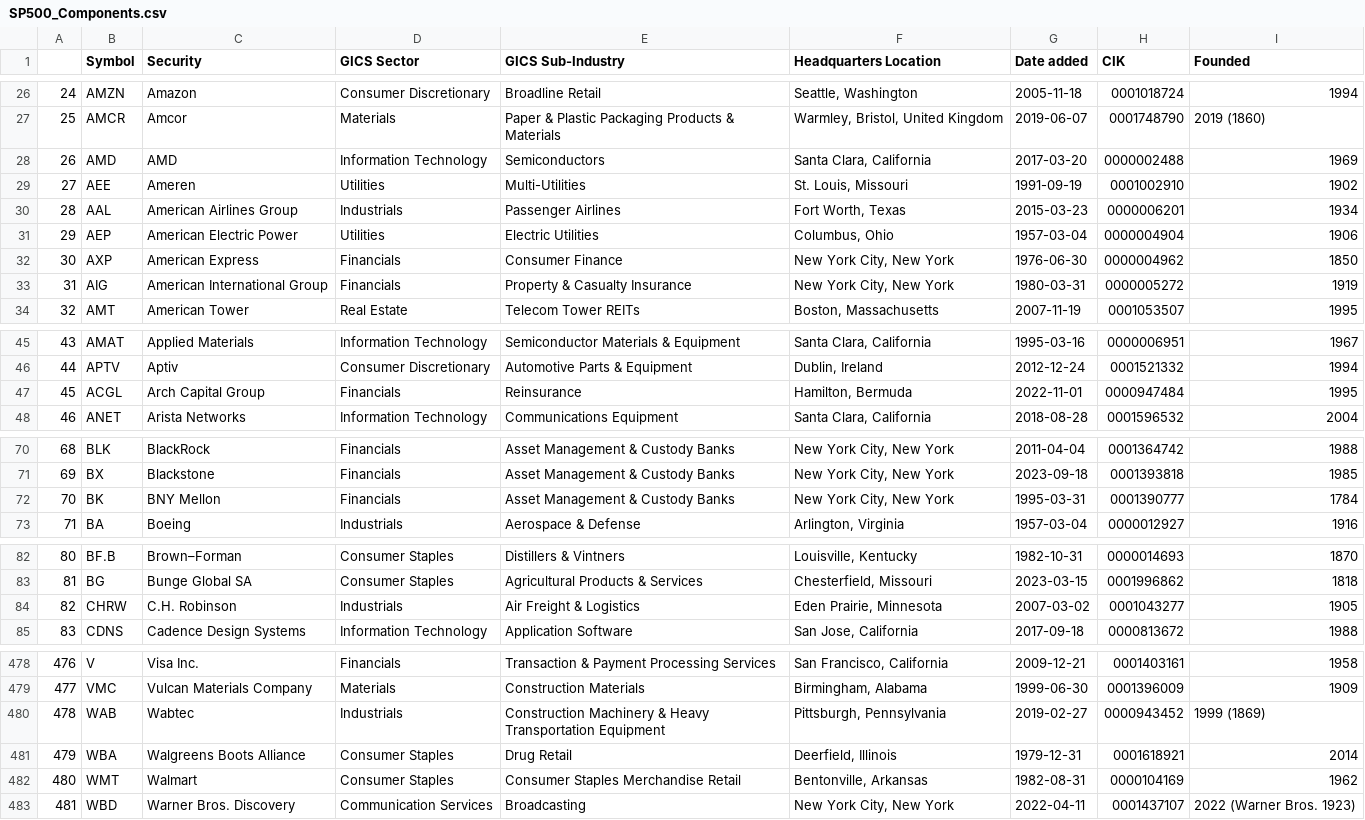
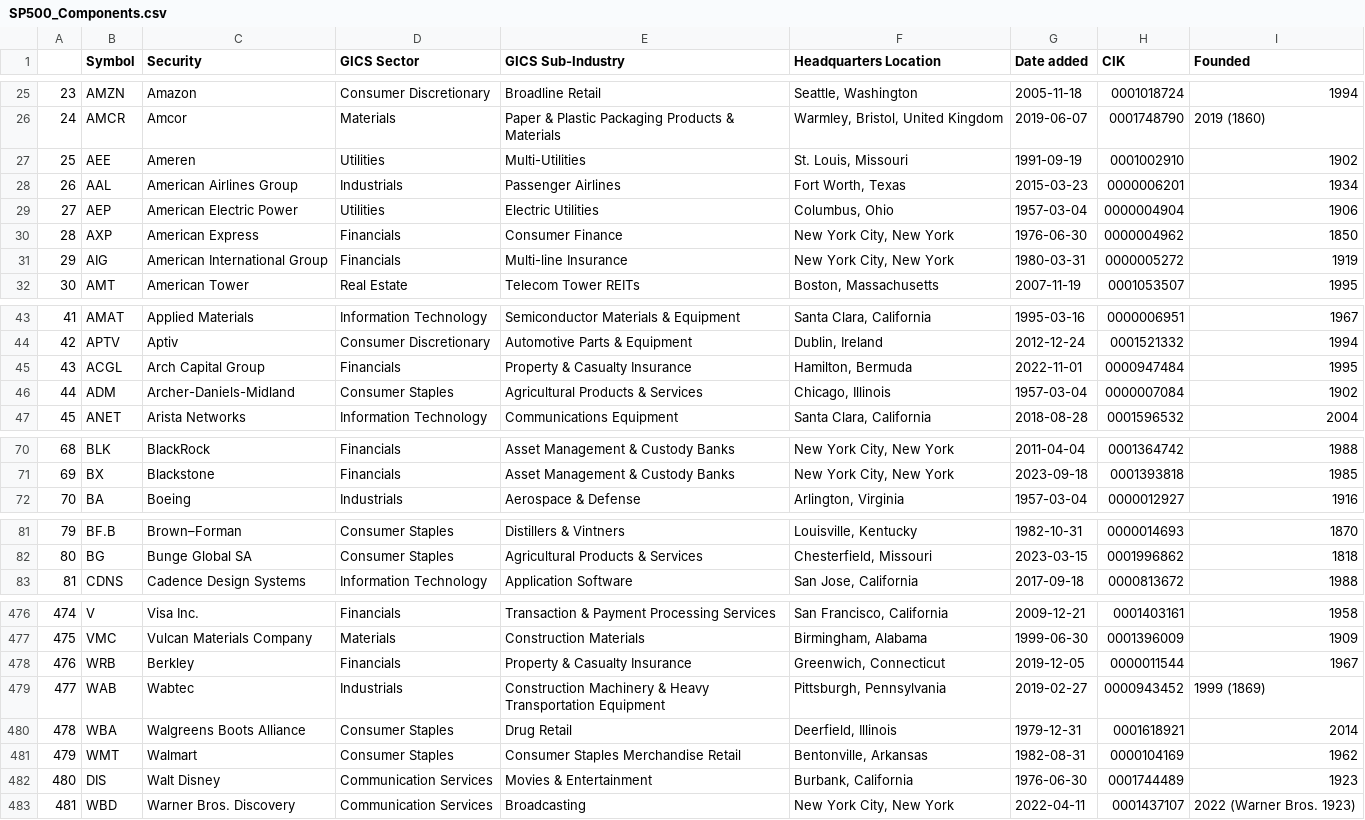
Before and after one commit to vvelicu/s-p500, a CSV file: data/SP500_Components.csv, drawn as a sheet; only a part is shown, gaps mark what is left out; removed rows and columns are numbered as before the commit, all else as after; the diff covers the shown part only; the diff names each change by its address in the sheet, - before the commit and + after, or states it on an @@ line.

```diff
--- a/data/SP500_Components.csv
+++ b/data/SP500_Components.csv
@@ column A renumbered between rows 7 and 481 @@
-row 28: 26 | AMD | AMD | Information Technology | Semiconductors | Santa Clara, California | 2017-03-20 | 0000002488 | 1969
-E31 (GICS Sub-Industry): Property & Casualty Insurance
+E31 (GICS Sub-Industry): Multi-line Insurance
-E45 (GICS Sub-Industry): Reinsurance
+E45 (GICS Sub-Industry): Property & Casualty Insurance
+row 46: 44 | ADM | Archer-Daniels-Midland | Consumer Staples | Agricultural Products & Services | Chicago, Illinois | 1957-03-04 | 0000007084 | 1902
-row 72: 70 | BK | BNY Mellon | Financials | Asset Management & Custody Banks | New York City, New York | 1995-03-31 | 0001390777 | 1784
-row 84: 82 | CHRW | C.H. Robinson | Industrials | Air Freight & Logistics | Eden Prairie, Minnesota | 2007-03-02 | 0001043277 | 1905
@@ row 64 moved to row 478: 476 @@
+row 482: 480 | DIS | Walt Disney | Communication Services | Movies & Entertainment | Burbank, California | 1976-06-30 | 0001744489 | 1923
```
Also changed, not shown: 6 added rows, 5 removed rows, 2 moved rows and 21 edited cells elsewhere in this file.
